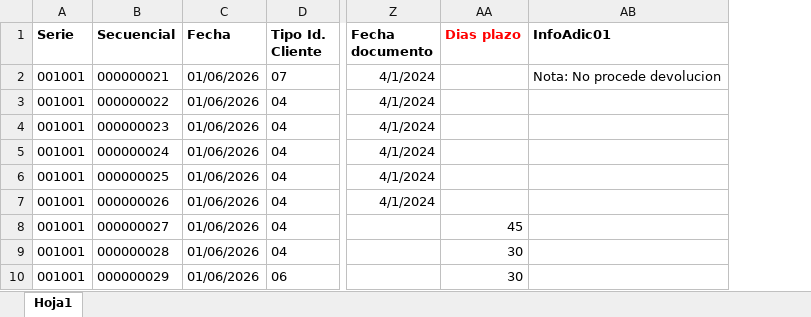
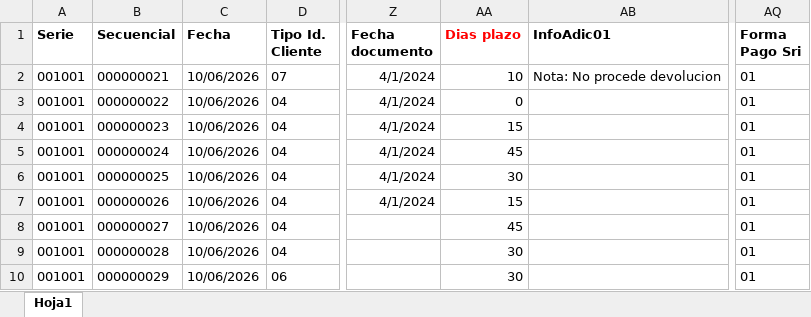
Before and after one commit to sistemas593/calero-app-desktop, an Excel workbook: api/src/main/resources/importaciones/CargarFacturas.xlsx, sheet Hoja1, drawn as a sheet; only a part is shown, gaps mark what is left out; values as stored, in another font and other column widths than the file's, no borders; the diff names each change by its address in the sheet, - before the commit and + after, or states it on an @@ line.

Commit message:
add: Validacion valores en pedidos y cotizaciones, reducion de los tiempos de carga del excel de terceros y dinarap, y crud de la nueva entidad ad_info_adicional.

```diff
--- a/api/src/main/resources/importaciones/CargarFacturas.xlsx (sheet Hoja1)
+++ b/api/src/main/resources/importaciones/CargarFacturas.xlsx (sheet Hoja1)
+column AQ (Forma Pago Sri), rows 2-10: all 01
-C2:C10 (Fecha): 01/06/2026
+C2:C10 (Fecha): 10/06/2026
-AA2 (Dias plazo): (empty)
+AA2 (Dias plazo): 10
-AA3 (Dias plazo): (empty)
+AA3 (Dias plazo): 0
-AA4 (Dias plazo): (empty)
+AA4 (Dias plazo): 15
-AA5 (Dias plazo): (empty)
+AA5 (Dias plazo): 45
-AA6 (Dias plazo): (empty)
+AA6 (Dias plazo): 30
-AA7 (Dias plazo): (empty)
+AA7 (Dias plazo): 15
```
Also changed, not shown: 10 other files.
